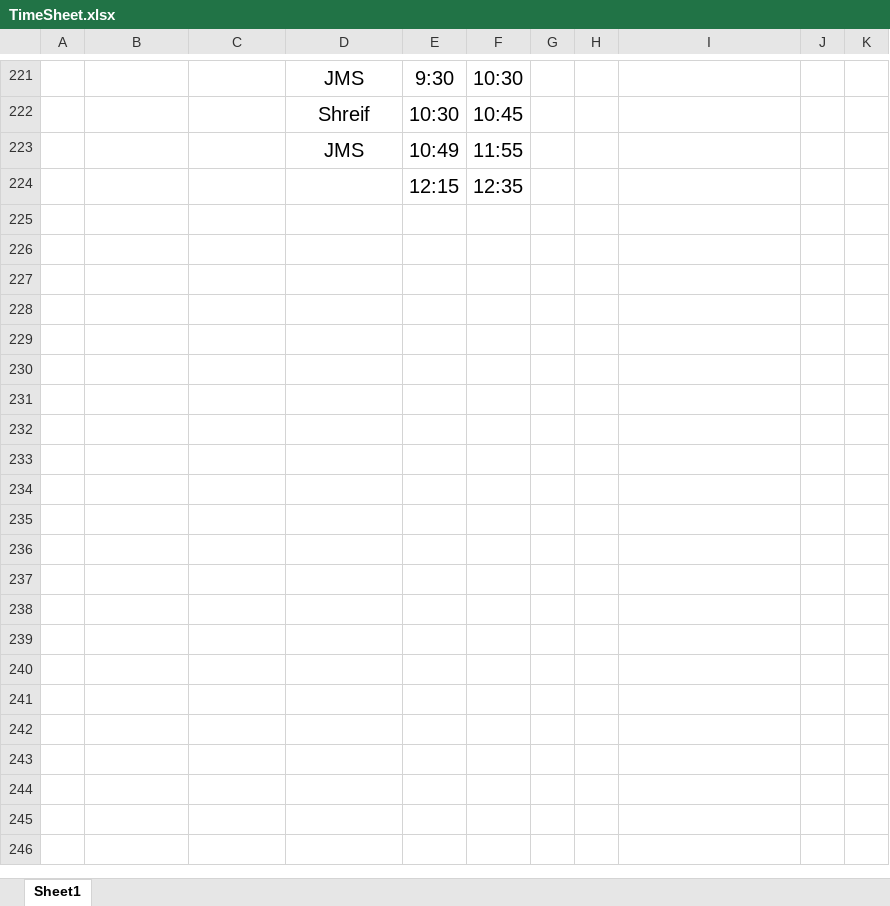
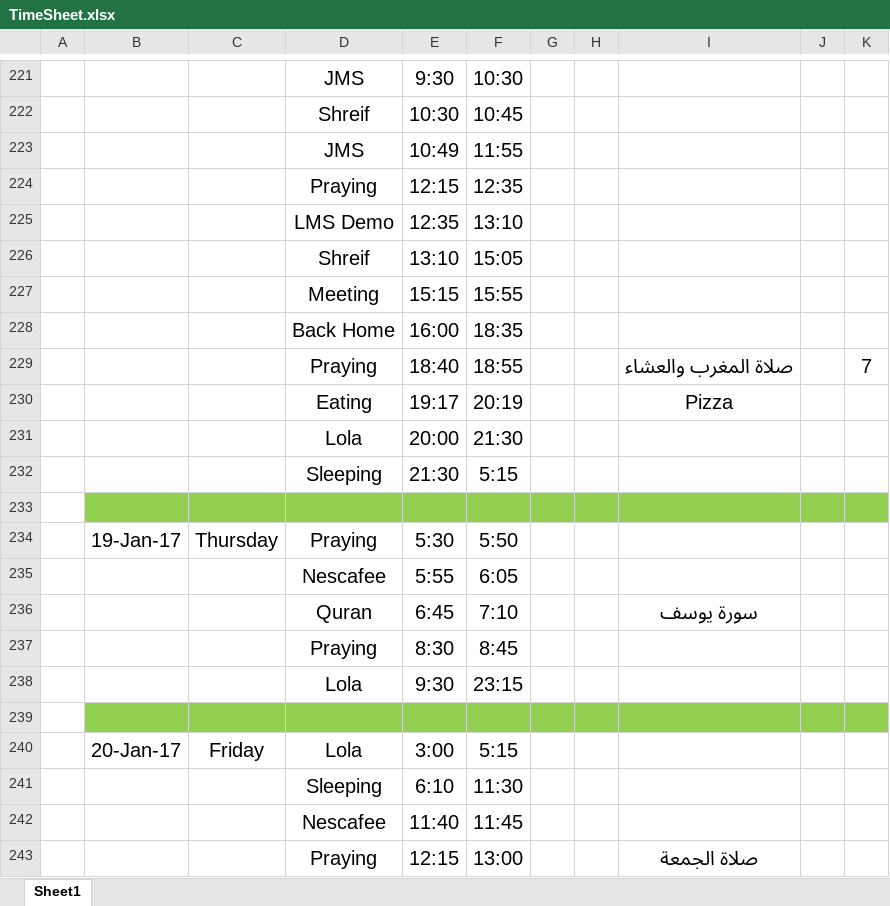
Before and after one commit to AhmedMater/AM-Tutoiral, an Excel workbook: TimeSheet.xlsx, sheet Sheet1, drawn as a sheet; only a part is shown, gaps mark what is left out; values as stored, in another font and other column widths than the file's, no borders; conditional formats and table styles not drawn; the diff covers the shown part only; the diff names each change by its address in the sheet, - before the commit and + after, or states it on an @@ line.

```diff
--- a/TimeSheet.xlsx (sheet Sheet1)
+++ b/TimeSheet.xlsx (sheet Sheet1)
-D224: (empty)
+D224: Praying
+row 225:  |  |  | LMS Demo | 12:35 | 13:10
+row 226:  |  |  | Shreif | 13:10 | 15:05
+row 227:  |  |  | Meeting | 15:15 | 15:55
+row 228:  |  |  | Back Home | 16:00 | 18:35
+row 229:  |  |  | Praying | 18:40 | 18:55 |  |  | صلاة المغرب والعشاء |  | 7
+row 230:  |  |  | Eating | 19:17 | 20:19 |  |  | Pizza
+row 231:  |  |  | Lola | 20:00 | 21:30
+row 232:  |  |  | Sleeping | 21:30 | 5:15
+row 233: (empty)
+row 234:  | 19-Jan-17 | Thursday | Praying | 5:30 | 5:50
+row 235:  |  |  | Nescafee | 5:55 | 6:05
+row 236:  |  |  | Quran | 6:45 | 7:10 |  |  | سورة يوسف
+row 237:  |  |  | Praying | 8:30 | 8:45
+row 238:  |  |  | Lola | 9:30 | 23:15
+row 239: (empty)
+row 240:  | 20-Jan-17 | Friday | Lola | 3:00 | 5:15
+row 241:  |  |  | Sleeping | 6:10 | 11:30
+row 242:  |  |  | Nescafee | 11:40 | 11:45
+row 243:  |  |  | Praying | 12:15 | 13:00 |  |  | صلاة الجمعة
```
Also changed, not shown: 17 added rows elsewhere in this sheet.
